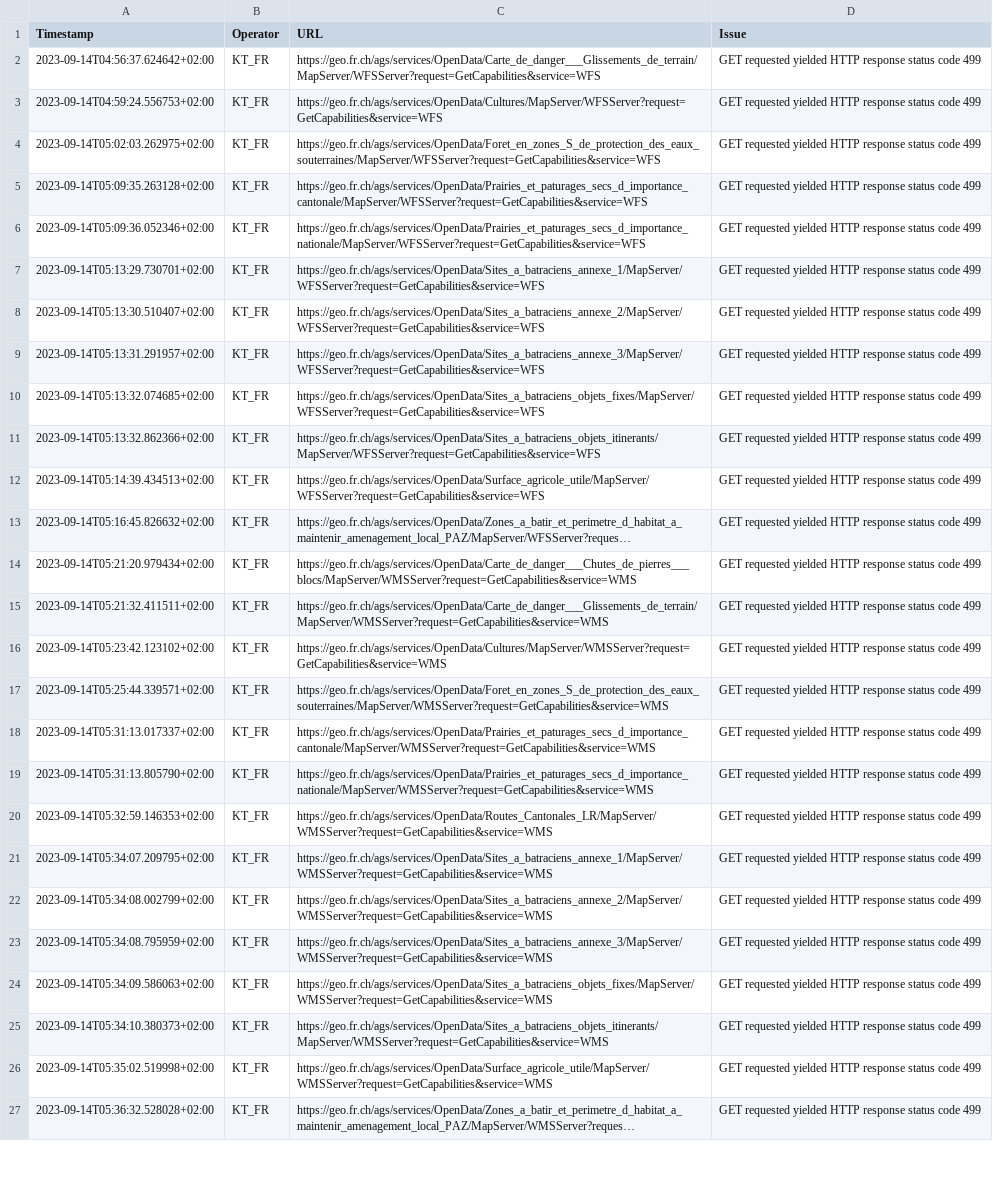
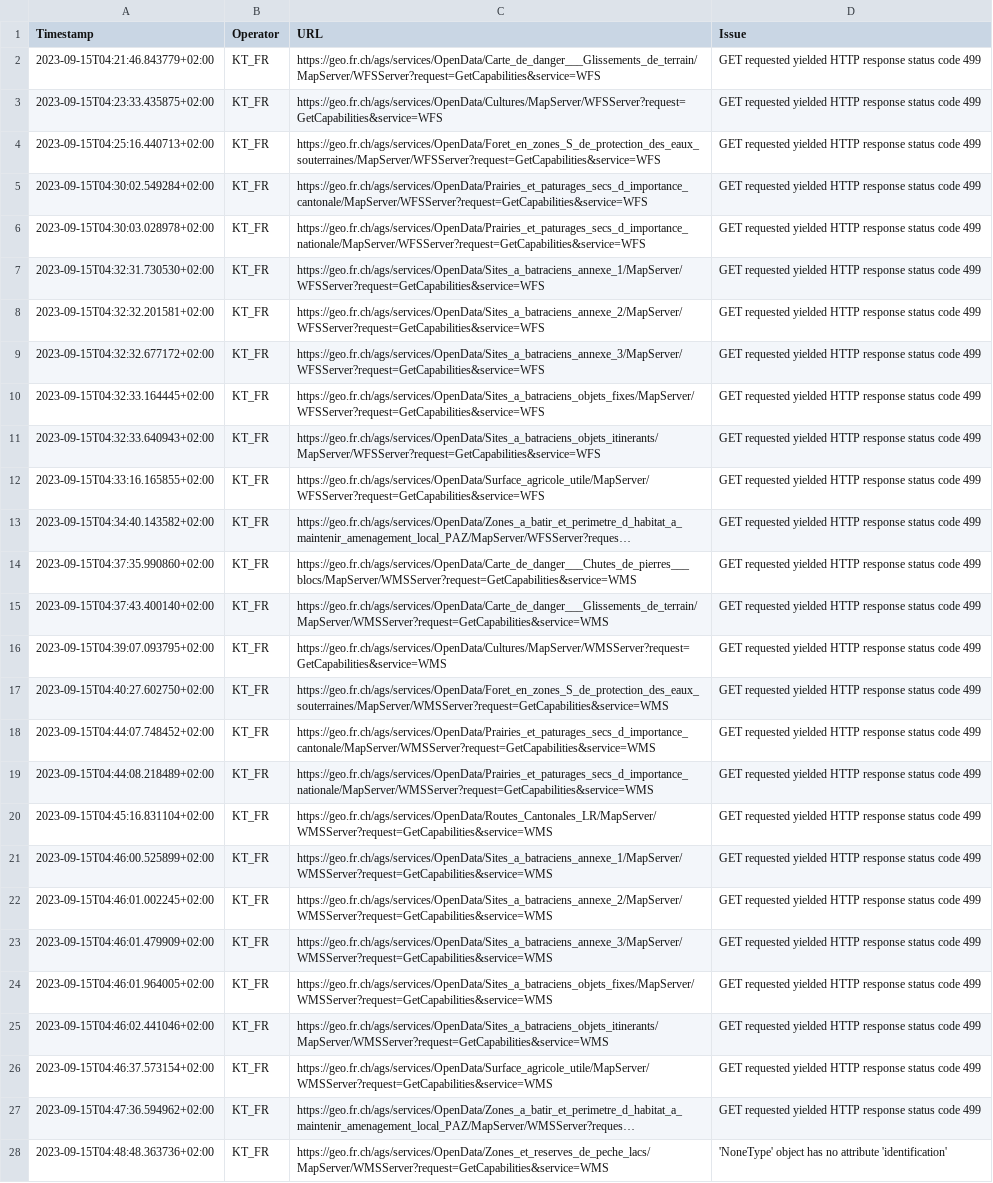
Before and after one commit to FHNW-IVGI/Geoharvester, a CSV file: scraper/tools/KT_FR_errors.csv, drawn as a sheet; only a part is shown; long unchanged cells end in …; the diff covers the shown part only; the diff names each change by its address in the sheet, - before the commit and + after, or states it on an @@ line.

```diff
--- a/scraper/tools/KT_FR_errors.csv
+++ b/scraper/tools/KT_FR_errors.csv
-A2 (Timestamp): 2023-09-14T04:56:37.624642+02:00
+A2 (Timestamp): 2023-09-15T04:21:46.843779+02:00
-A3 (Timestamp): 2023-09-14T04:59:24.556753+02:00
+A3 (Timestamp): 2023-09-15T04:23:33.435875+02:00
-A4 (Timestamp): 2023-09-14T05:02:03.262975+02:00
+A4 (Timestamp): 2023-09-15T04:25:16.440713+02:00
-A5 (Timestamp): 2023-09-14T05:09:35.263128+02:00
+A5 (Timestamp): 2023-09-15T04:30:02.549284+02:00
-A6 (Timestamp): 2023-09-14T05:09:36.052346+02:00
+A6 (Timestamp): 2023-09-15T04:30:03.028978+02:00
-A7 (Timestamp): 2023-09-14T05:13:29.730701+02:00
+A7 (Timestamp): 2023-09-15T04:32:31.730530+02:00
-A8 (Timestamp): 2023-09-14T05:13:30.510407+02:00
+A8 (Timestamp): 2023-09-15T04:32:32.201581+02:00
-A9 (Timestamp): 2023-09-14T05:13:31.291957+02:00
+A9 (Timestamp): 2023-09-15T04:32:32.677172+02:00
-A10 (Timestamp): 2023-09-14T05:13:32.074685+02:00
+A10 (Timestamp): 2023-09-15T04:32:33.164445+02:00
-A11 (Timestamp): 2023-09-14T05:13:32.862366+02:00
+A11 (Timestamp): 2023-09-15T04:32:33.640943+02:00
-A12 (Timestamp): 2023-09-14T05:14:39.434513+02:00
+A12 (Timestamp): 2023-09-15T04:33:16.165855+02:00
-A13 (Timestamp): 2023-09-14T05:16:45.826632+02:00
+A13 (Timestamp): 2023-09-15T04:34:40.143582+02:00
-A14 (Timestamp): 2023-09-14T05:21:20.979434+02:00
+A14 (Timestamp): 2023-09-15T04:37:35.990860+02:00
-A15 (Timestamp): 2023-09-14T05:21:32.411511+02:00
+A15 (Timestamp): 2023-09-15T04:37:43.400140+02:00
-A16 (Timestamp): 2023-09-14T05:23:42.123102+02:00
+A16 (Timestamp): 2023-09-15T04:39:07.093795+02:00
-A17 (Timestamp): 2023-09-14T05:25:44.339571+02:00
+A17 (Timestamp): 2023-09-15T04:40:27.602750+02:00
-A18 (Timestamp): 2023-09-14T05:31:13.017337+02:00
+A18 (Timestamp): 2023-09-15T04:44:07.748452+02:00
-A19 (Timestamp): 2023-09-14T05:31:13.805790+02:00
+A19 (Timestamp): 2023-09-15T04:44:08.218489+02:00
-A20 (Timestamp): 2023-09-14T05:32:59.146353+02:00
+A20 (Timestamp): 2023-09-15T04:45:16.831104+02:00
-A21 (Timestamp): 2023-09-14T05:34:07.209795+02:00
+A21 (Timestamp): 2023-09-15T04:46:00.525899+02:00
-A22 (Timestamp): 2023-09-14T05:34:08.002799+02:00
+A22 (Timestamp): 2023-09-15T04:46:01.002245+02:00
-A23 (Timestamp): 2023-09-14T05:34:08.795959+02:00
+A23 (Timestamp): 2023-09-15T04:46:01.479909+02:00
-A24 (Timestamp): 2023-09-14T05:34:09.586063+02:00
+A24 (Timestamp): 2023-09-15T04:46:01.964005+02:00
-A25 (Timestamp): 2023-09-14T05:34:10.380373+02:00
+A25 (Timestamp): 2023-09-15T04:46:02.441046+02:00
-A26 (Timestamp): 2023-09-14T05:35:02.519998+02:00
+A26 (Timestamp): 2023-09-15T04:46:37.573154+02:00
-A27 (Timestamp): 2023-09-14T05:36:32.528028+02:00
+A27 (Timestamp): 2023-09-15T04:47:36.594962+02:00
+row 28: 2023-09-15T04:48:48.363736+02:00 | KT_FR | https://geo.fr.ch/ags/services/OpenData/Zones_et_reserves_de_peche_lacs/MapServer/WMSServer?request=GetCapabilities&service=WMS | 'NoneType' object has no attribute 'identification'
```
Also changed, not shown: 1 edited cell elsewhere in this file, scraper/tools/KT_BL_errors.csv, scraper/tools/KT_GE_errors.csv, 6 other files.
